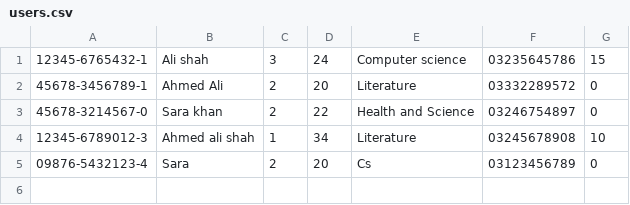
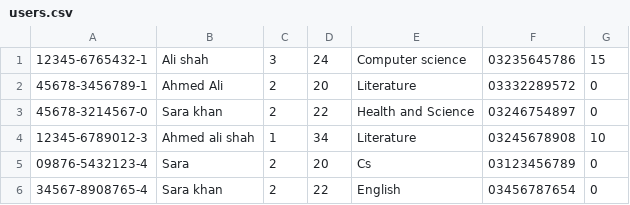
Before and after one commit to sotooba/CampusRide-Carpool-System, a CSV file: users.csv, drawn as a sheet.

```diff
--- a/users.csv
+++ b/users.csv
@@ -5 +5,2 @@
 09876-5432123-4,Sara,2,20,Cs,03123456789,0
+34567-8908765-4,Sara khan,2,22,English,03456787654,0
```
Also changed, not shown: 3 other files.
